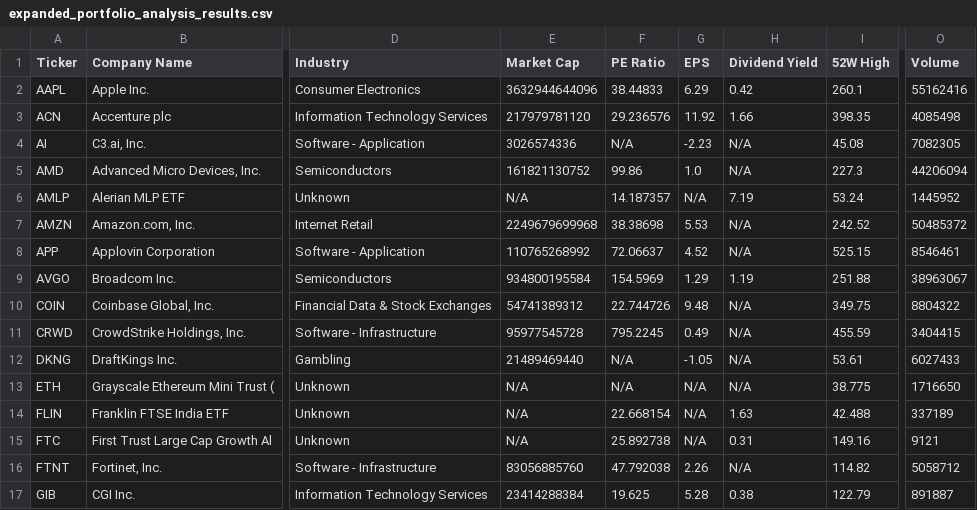
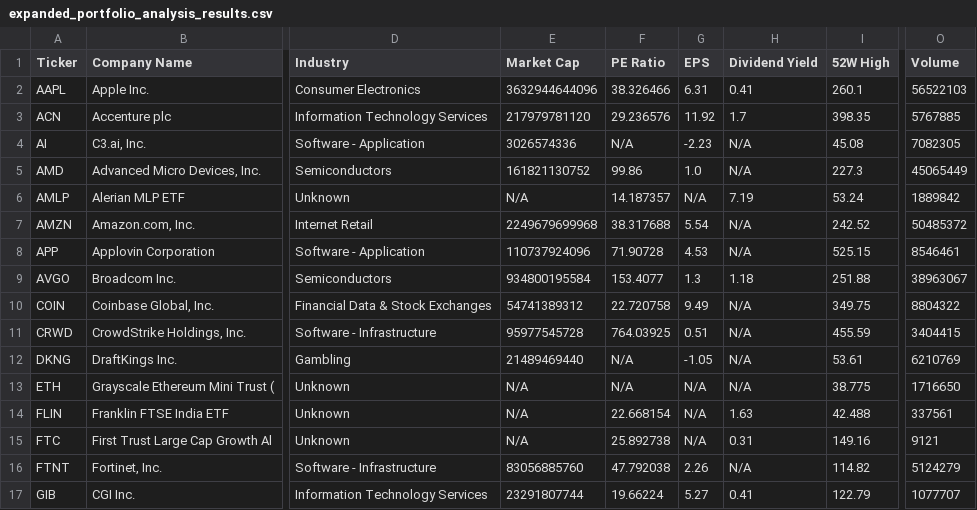
Before and after one commit to sierreed/portfolio-performance-data, a CSV file: expanded_portfolio_analysis_results.csv, drawn as a sheet; only a part is shown, gaps mark what is left out; the diff covers the shown part only; the diff names each change by its address in the sheet, - before the commit and + after, or states it on an @@ line.

Commit message:
Auto-update portfolio analysis results

```diff
--- a/expanded_portfolio_analysis_results.csv
+++ b/expanded_portfolio_analysis_results.csv
-F2 (PE Ratio): 38.44833
+F2 (PE Ratio): 38.326466
-G2 (EPS): 6.29
+G2 (EPS): 6.31
-H2 (Dividend Yield): 0.42
+H2 (Dividend Yield): 0.41
-O2 (Volume): 55162416
+O2 (Volume): 56522103
-H3 (Dividend Yield): 1.66
+H3 (Dividend Yield): 1.7
-O3 (Volume): 4085498
+O3 (Volume): 5767885
-O5 (Volume): 44206094
+O5 (Volume): 45065449
-O6 (Volume): 1445952
+O6 (Volume): 1889842
-F7 (PE Ratio): 38.38698
+F7 (PE Ratio): 38.317688
-G7 (EPS): 5.53
+G7 (EPS): 5.54
-E8 (Market Cap): 110765268992
+E8 (Market Cap): 110737924096
-F8 (PE Ratio): 72.06637
+F8 (PE Ratio): 71.90728
-G8 (EPS): 4.52
+G8 (EPS): 4.53
-F9 (PE Ratio): 154.5969
+F9 (PE Ratio): 153.4077
-G9 (EPS): 1.29
+G9 (EPS): 1.3
-H9 (Dividend Yield): 1.19
+H9 (Dividend Yield): 1.18
-F10 (PE Ratio): 22.744726
+F10 (PE Ratio): 22.720758
-G10 (EPS): 9.48
+G10 (EPS): 9.49
-F11 (PE Ratio): 795.2245
+F11 (PE Ratio): 764.03925
-G11 (EPS): 0.49
+G11 (EPS): 0.51
-O12 (Volume): 6027433
+O12 (Volume): 6210769
-O14 (Volume): 337189
+O14 (Volume): 337561
-O16 (Volume): 5058712
+O16 (Volume): 5124279
-E17 (Market Cap): 23414288384
+E17 (Market Cap): 23291807744
-F17 (PE Ratio): 19.625
+F17 (PE Ratio): 19.66224
-G17 (EPS): 5.28
+G17 (EPS): 5.27
-H17 (Dividend Yield): 0.38
+H17 (Dividend Yield): 0.41
-O17 (Volume): 891887
+O17 (Volume): 1077707
```
Also changed, not shown: 169 edited cells elsewhere in this file.
